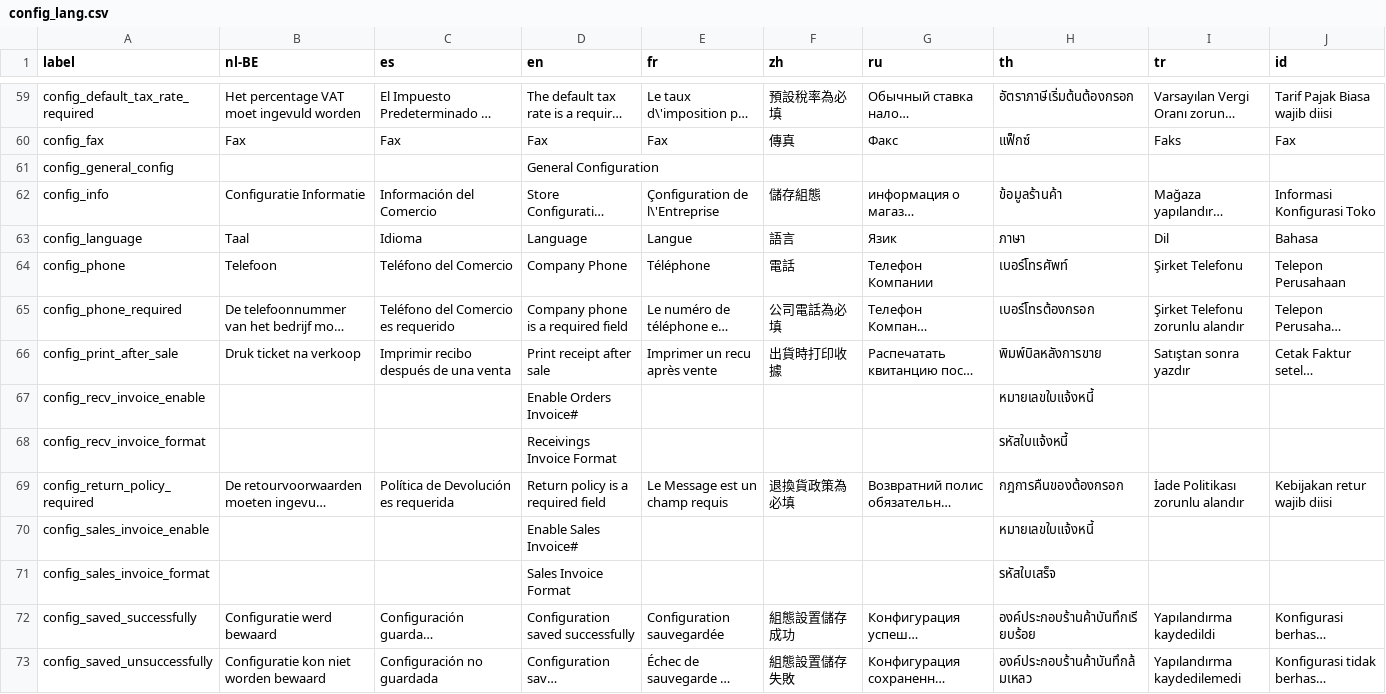
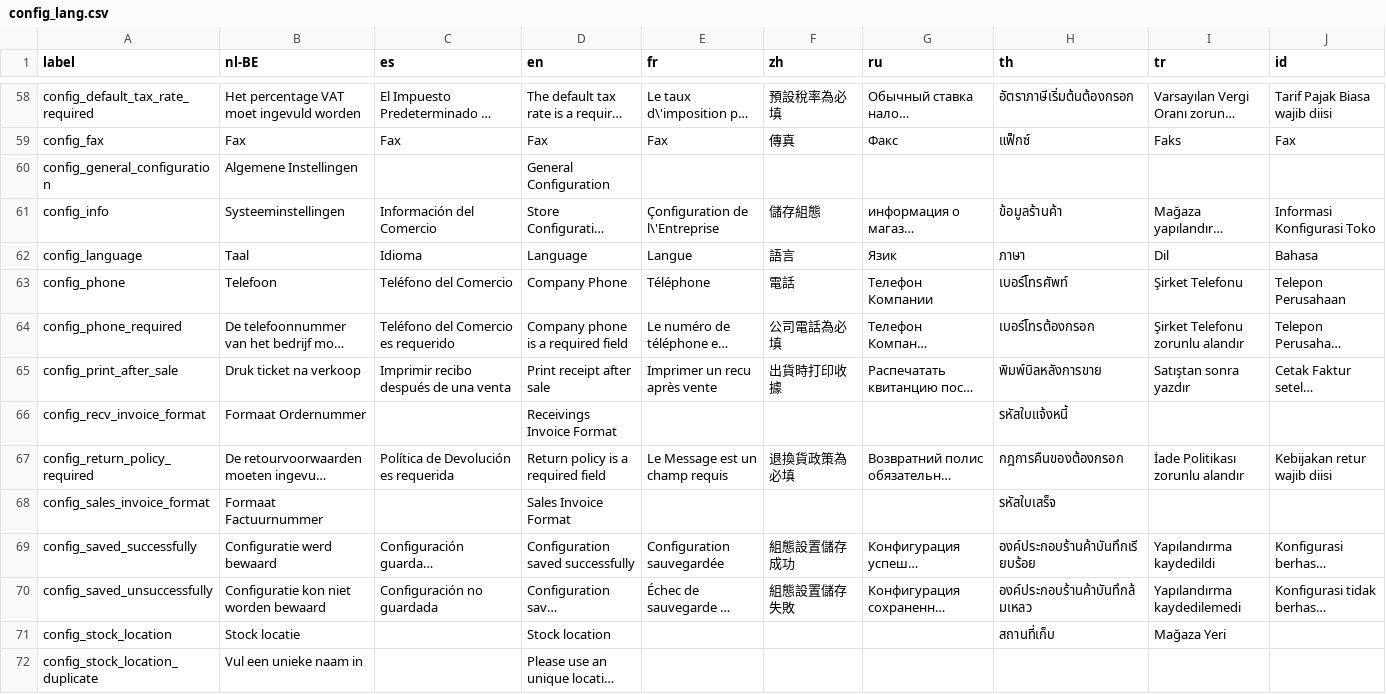
Before and after one commit to carfmccone/POS_O, a CSV file: translations/config_lang.csv, drawn as a sheet; only a part is shown, gaps mark what is left out; the shorter side is filled out with more unchanged rows; long unchanged cells end in …; removed rows and columns are numbered as before the commit, all else as after; the diff covers the shown part only; the diff names each change by its address in the sheet, - before the commit and + after, or states it on an @@ line.

Commit message:
Move location config to separate tab Fix javascript error message display in barcode and location config

```diff
--- a/translations/config_lang.csv
+++ b/translations/config_lang.csv
-A60 (label): config_general_config
+A60 (label): config_general_configuration
-B60 (nl-BE): (empty)
+B60 (nl-BE): Algemene Instellingen
-B61 (nl-BE): Configuratie Informatie
+B61 (nl-BE): Systeeminstellingen
-row 67: config_recv_invoice_enable |  |  | Enable Orders Invoice# |  |  |  | หมายเลขใบแจ้งหนี้
-B66 (nl-BE): (empty)
+B66 (nl-BE): Formaat Ordernummer
-row 70: config_sales_invoice_enable |  |  | Enable Sales Invoice# |  |  |  | หมายเลขใบแจ้งหนี้
-B68 (nl-BE): (empty)
+B68 (nl-BE): Formaat Factuurnummer
```
Also changed, not shown: 2 added rows, 1 removed row and 15 edited cells elsewhere in this file, 16 other files.
